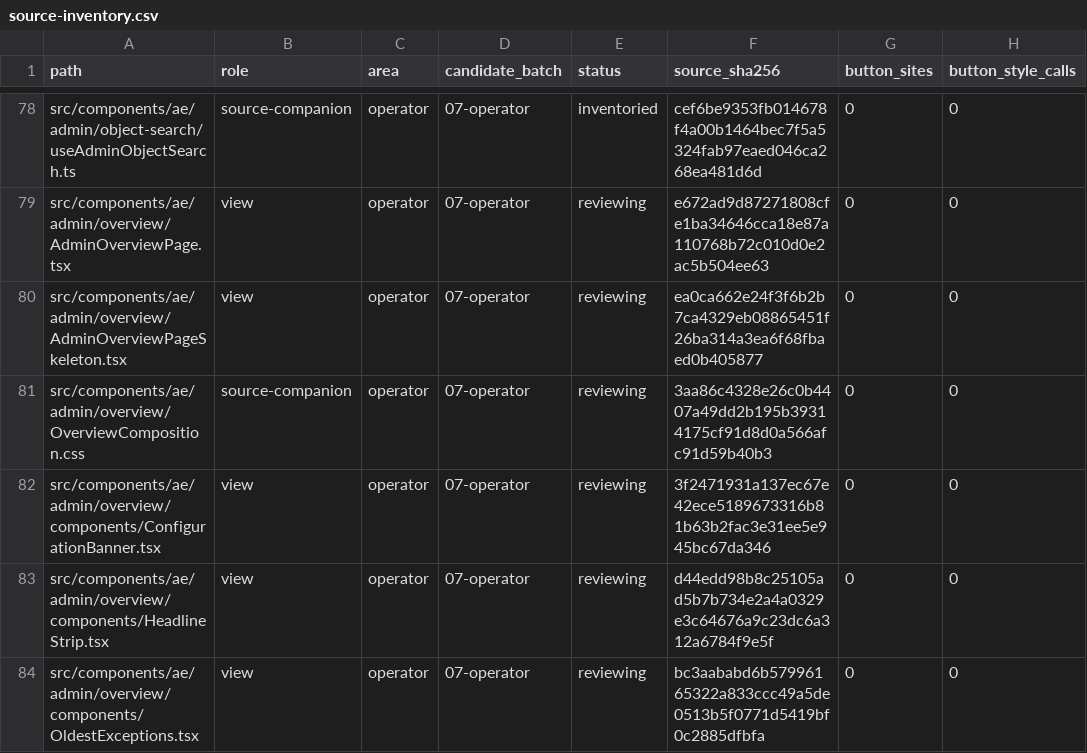
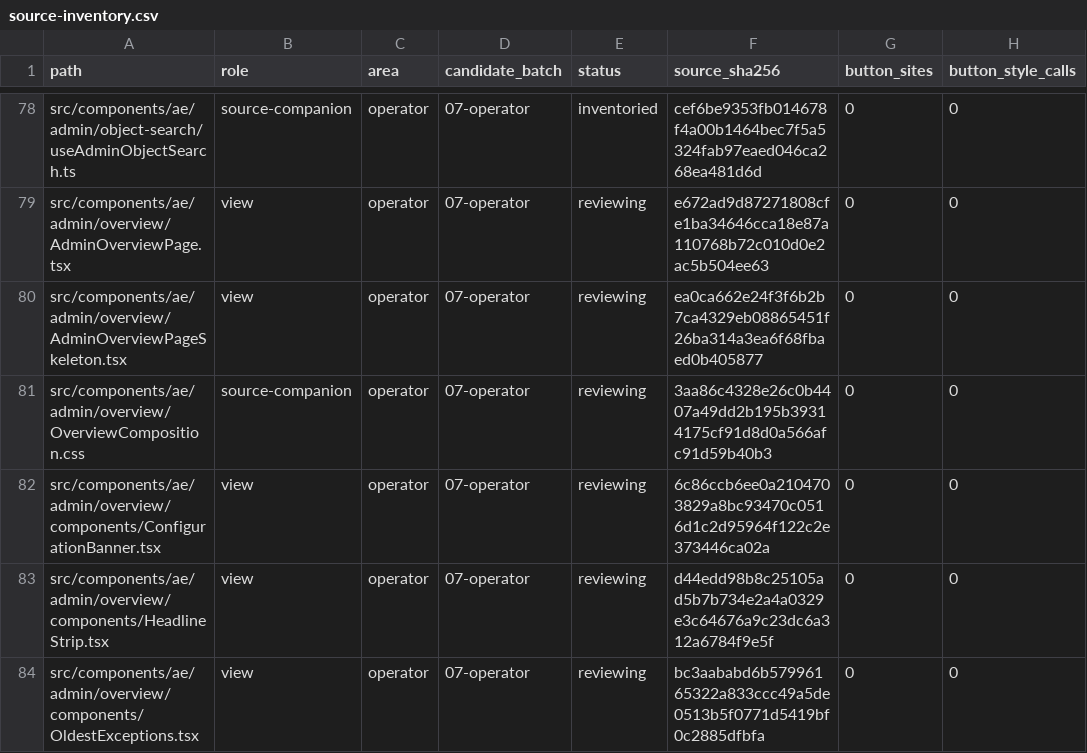
Before and after one commit to CreasyBear/Agentic-Economy, a CSV file: docs/designs/arc-ui-refactor/source-inventory.csv, drawn as a sheet; only a part is shown, gaps mark what is left out; the diff covers the shown part only; the diff names each change by its address in the sheet, - before the commit and + after, or states it on an @@ line.

```diff
--- a/docs/designs/arc-ui-refactor/source-inventory.csv
+++ b/docs/designs/arc-ui-refactor/source-inventory.csv
-F82 (source_sha256): 3f2471931a137ec67e42ece5189673316b81b63b2fac3e31ee5e945bc67da346
+F82 (source_sha256): 6c86ccb6ee0a2104703829a8bc93470c0516d1c2d95964f122c2e373446ca02a
```
Also changed, not shown: 82 edited cells elsewhere in this file, 21 other files.
